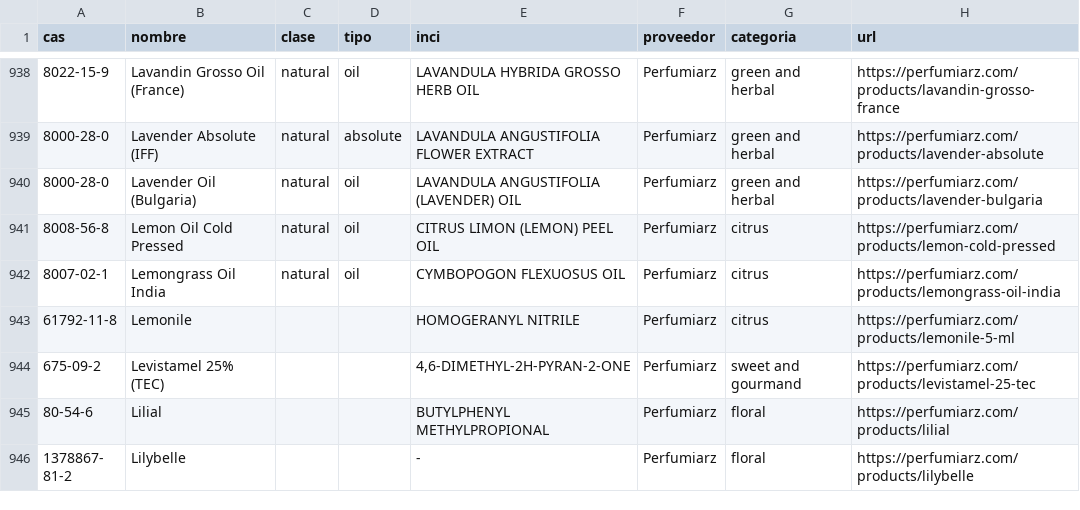
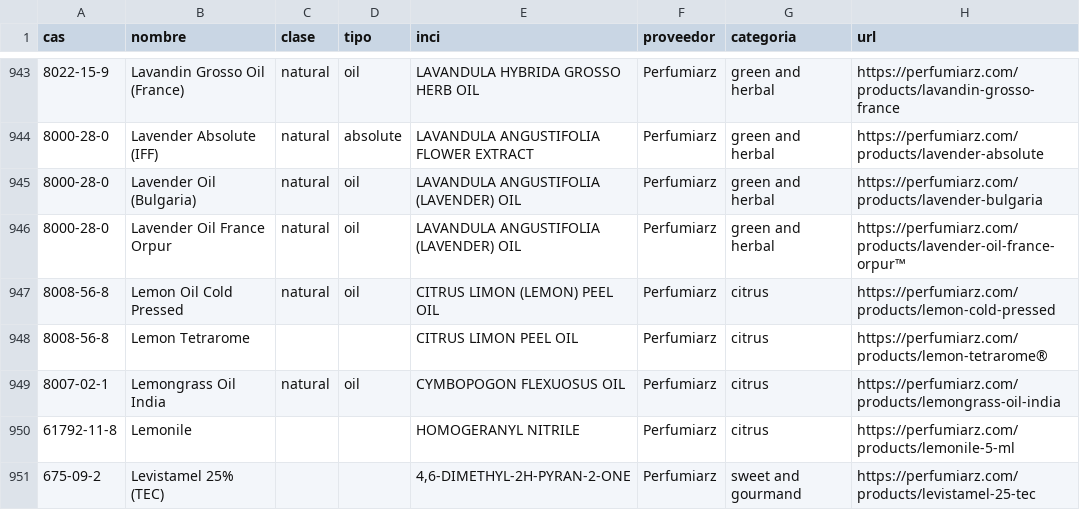
Before and after one commit to smortenax/perfumeria-app, a CSV file: datos/glosario/origen/nombres-proveedores.csv, drawn as a sheet; only a part is shown, gaps mark what is left out; the shorter side is filled out with more unchanged rows; the diff covers the shown part only.

```diff
--- a/datos/glosario/origen/nombres-proveedores.csv
+++ b/datos/glosario/origen/nombres-proveedores.csv
@@ -940,3 +945,5 @@ cas,nombre,clase,tipo,inci,proveedor,categoria,url
 8000-28-0,Lavender Oil (Bulgaria),natural,oil,LAVANDULA ANGUSTIFOLIA (LAVENDER) OIL,Perfumiarz,green and herbal,https://perfumiarz.com/products/lavender-bulgaria
+8000-28-0,Lavender Oil France Orpur,natural,oil,LAVANDULA ANGUSTIFOLIA (LAVENDER) OIL,Perfumiarz,green and herbal,https://perfumiarz.com/products/lavender-oil-france-orpur™
 8008-56-8,Lemon Oil Cold Pressed,natural,oil,CITRUS LIMON (LEMON) PEEL OIL,Perfumiarz,citrus,https://perfumiarz.com/products/lemon-cold-pressed
+8008-56-8,Lemon Tetrarome,,,CITRUS LIMON PEEL OIL,Perfumiarz,citrus,https://perfumiarz.com/products/lemon-tetrarome®
 8007-02-1,Lemongrass Oil India,natural,oil,CYMBOPOGON FLEXUOSUS OIL,Perfumiarz,citrus,https://perfumiarz.com/products/lemongrass-oil-india
```
Also changed, not shown: 15 added rows elsewhere in this file, datos/glosario/proveedores-sin-unir.csv, 3 other files.
